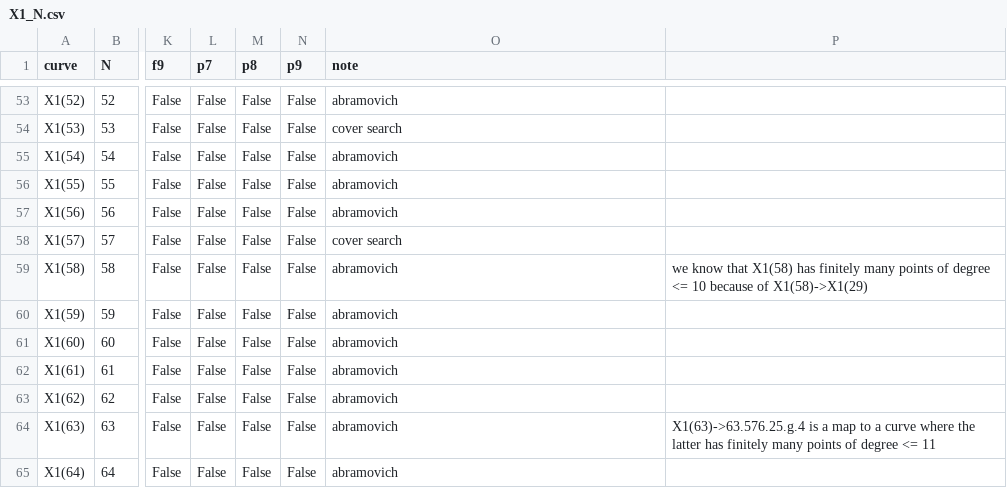
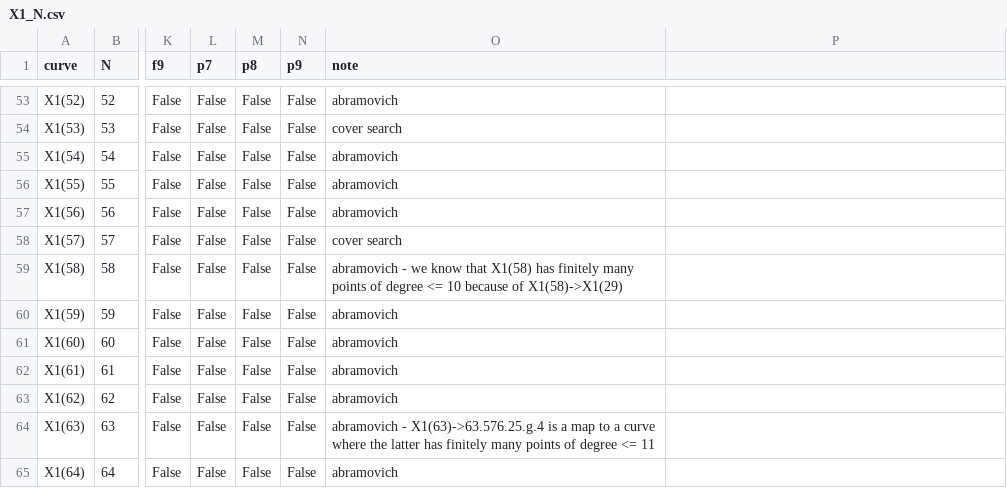
Before and after one commit to marin-varivoda/torsion_inf, a CSV file: tables/X1_N.csv, drawn as a sheet; only a part is shown, gaps mark what is left out; the diff names each change by its address in the sheet, - before the commit and + after, or states it on an @@ line.

Commit message:
finalized table

```diff
--- a/tables/X1_N.csv
+++ b/tables/X1_N.csv
-O59 (note): abramovich
+O59 (note): abramovich - we know that X1(58) has finitely many points of degree <= 10 because of X1(58)->X1(29)
-P59: we know that X1(58) has finitely many points of degree <= 10 because of X1(58)->X1(29)
+P59: (empty)
-O64 (note): abramovich
+O64 (note): abramovich - X1(63)->63.576.25.g.4 is a map to a curve where the latter has finitely many points of degree <= 11
-P64: X1(63)->63.576.25.g.4 is a map to a curve where the latter has finitely many points of degree <= 11
+P64: (empty)
```
